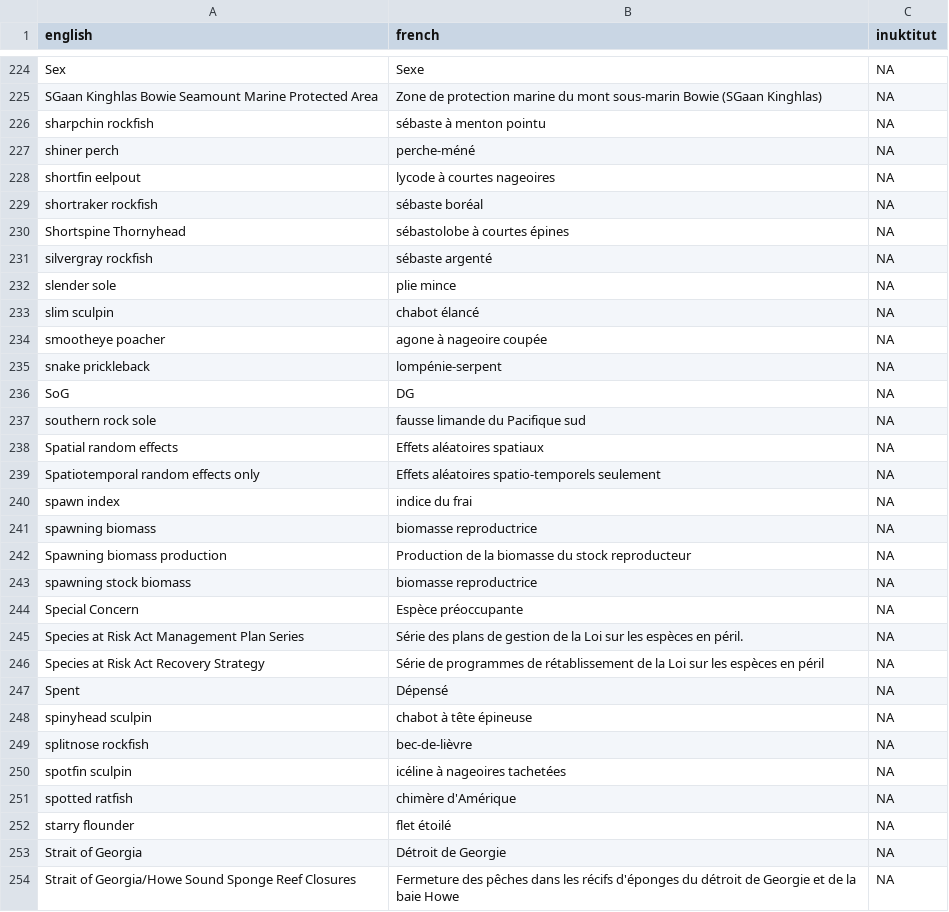
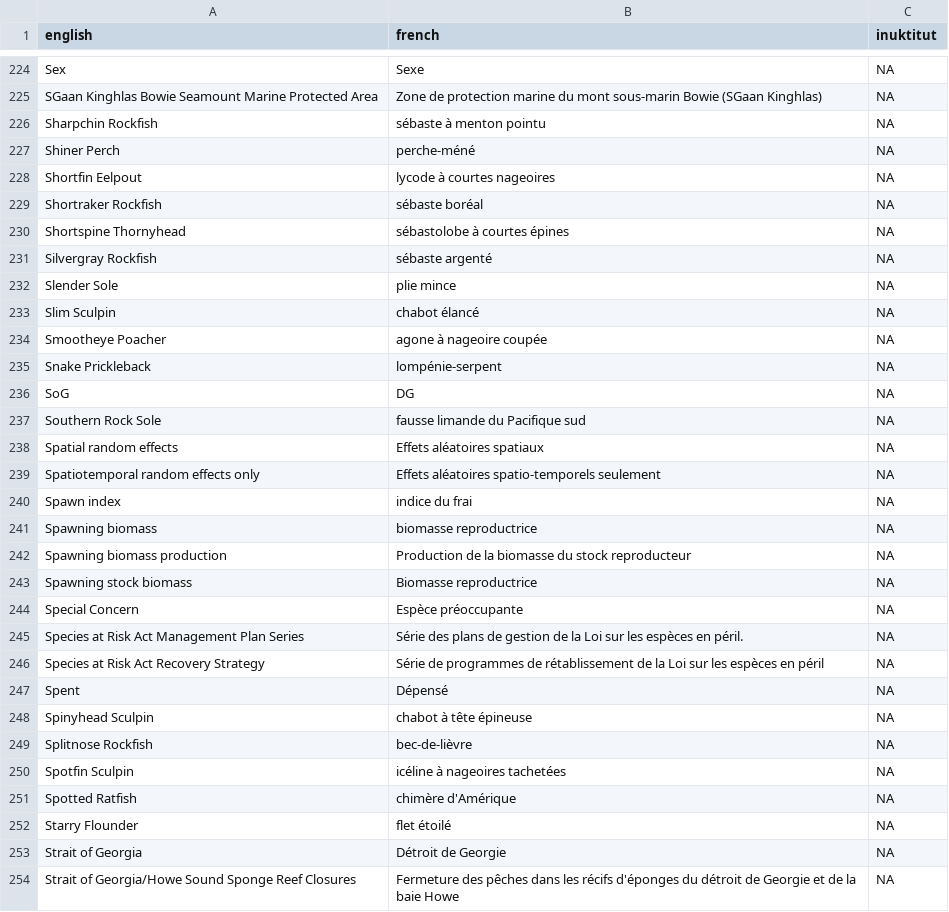
Before and after one commit to pbs-assess/rosettafish, a CSV file: inst/extdata/terms.csv, drawn as a sheet; only a part is shown, gaps mark what is left out; the diff covers the shown part only.

```diff
--- a/inst/extdata/terms.csv
+++ b/inst/extdata/terms.csv
@@ -225,20 +225,20 @@ Sex,Sexe,NA
 SGaan Kinghlas Bowie Seamount Marine Protected Area,Zone de protection marine du mont sous-marin Bowie (SGaan Kinghlas),NA
-sharpchin rockfish,sébaste à menton pointu,NA
-shiner perch,perche-méné,NA
-shortfin eelpout,lycode à courtes nageoires,NA
-shortraker rockfish,sébaste boréal,NA
+Sharpchin Rockfish,sébaste à menton pointu,NA
+Shiner Perch,perche-méné,NA
+Shortfin Eelpout,lycode à courtes nageoires,NA
+Shortraker Rockfish,sébaste boréal,NA
 Shortspine Thornyhead,sébastolobe à courtes épines,NA
-silvergray rockfish,sébaste argenté,NA
-slender sole,plie mince,NA
-slim sculpin,chabot élancé,NA
-smootheye poacher,agone à nageoire coupée,NA
-snake prickleback,lompénie-serpent,NA
+Silvergray Rockfish,sébaste argenté,NA
+Slender Sole,plie mince,NA
+Slim Sculpin,chabot élancé,NA
+Smootheye Poacher,agone à nageoire coupée,NA
+Snake Prickleback,lompénie-serpent,NA
 SoG,DG,NA
-southern rock sole,fausse limande du Pacifique sud,NA
+Southern Rock Sole,fausse limande du Pacifique sud,NA
 Spatial random effects,Effets aléatoires spatiaux,NA
 Spatiotemporal random effects only,Effets aléatoires spatio-temporels seulement,NA
-spawn index,indice du frai,NA
-spawning biomass,biomasse reproductrice,NA
+Spawn index,indice du frai,NA
+Spawning biomass,biomasse reproductrice,NA
 Spawning biomass production,Production de la biomasse du stock reproducteur,NA
-spawning stock biomass,biomasse reproductrice,NA
+Spawning stock biomass,Biomasse reproductrice,NA
 Special Concern,Espèce préoccupante,NA
@@ -247,7 +247,7 @@ Species at Risk Act Recovery Strategy,Série de programmes de rétablissement de
 Spent,Dépensé,NA
-spinyhead sculpin,chabot à tête épineuse,NA
-splitnose rockfish,bec-de-lièvre,NA
-spotfin sculpin,icéline à nageoires tachetées,NA
-spotted ratfish,chimère d'Amérique,NA
-starry flounder,flet étoilé,NA
+Spinyhead Sculpin,chabot à tête épineuse,NA
+Splitnose Rockfish,bec-de-lièvre,NA
+Spotfin Sculpin,icéline à nageoires tachetées,NA
+Spotted Ratfish,chimère d'Amérique,NA
+Starry Flounder,flet étoilé,NA
 Strait of Georgia,Détroit de Georgie,NA
```
Also changed, not shown: 117 edited cells elsewhere in this file, 1 other file.
